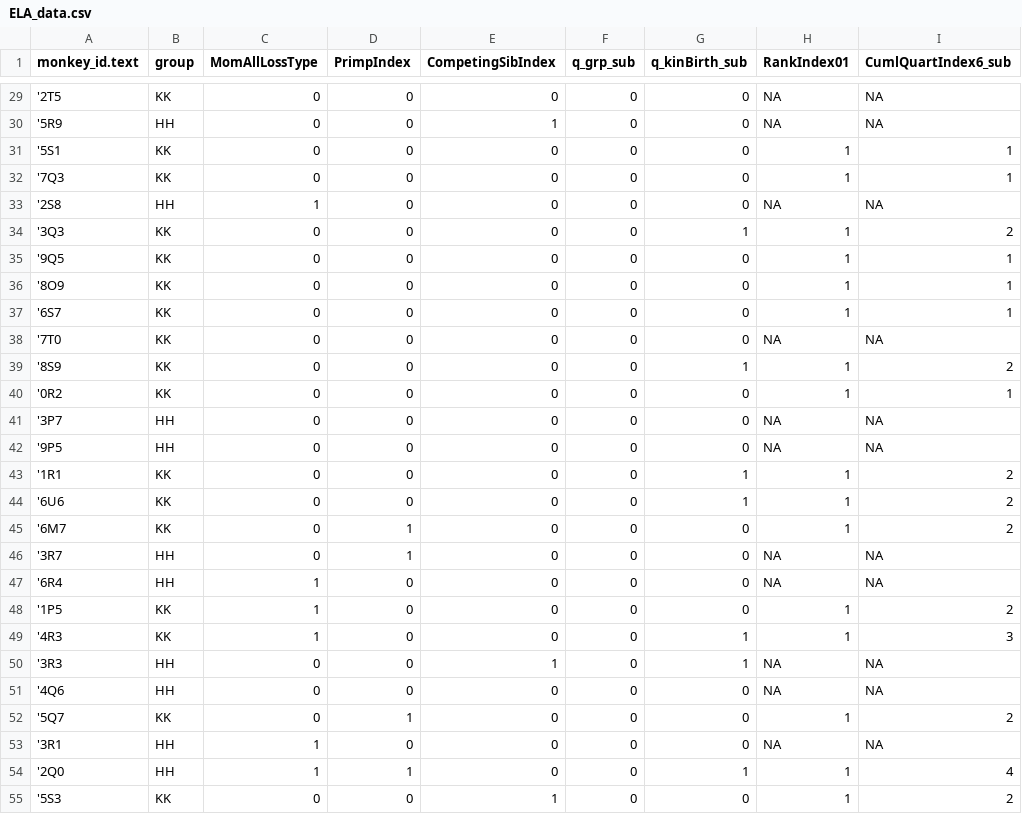
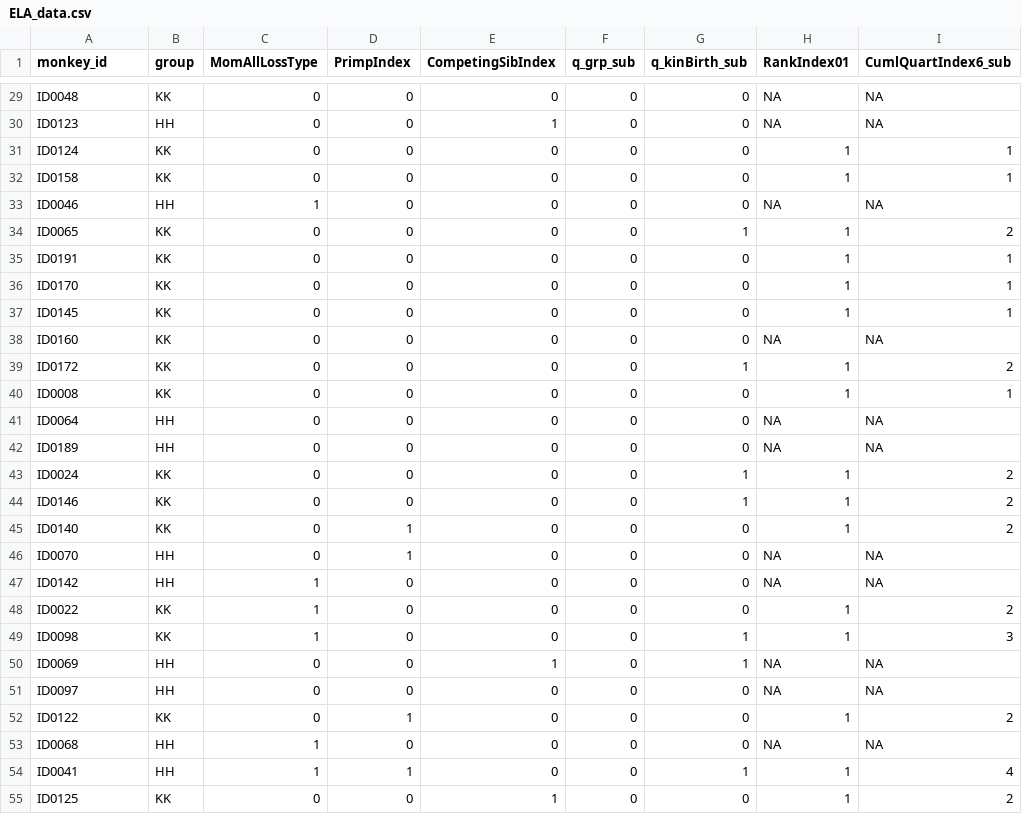
Before and after one commit to BaptisteSadoughi/CayoCrosstissueDNAm, a CSV file: metadata/ELA_data.csv, drawn as a sheet; only a part is shown, gaps mark what is left out; the diff covers the shown part only; the diff names each change by its address in the sheet, - before the commit and + after, or states it on an @@ line.

```diff
--- a/metadata/ELA_data.csv
+++ b/metadata/ELA_data.csv
-A1: monkey_id.text
+A1: monkey_id
-A29 (monkey_id): '2T5
+A29 (monkey_id): ID0048
-A30 (monkey_id): '5R9
+A30 (monkey_id): ID0123
-A31 (monkey_id): '5S1
+A31 (monkey_id): ID0124
-A32 (monkey_id): '7Q3
+A32 (monkey_id): ID0158
-A33 (monkey_id): '2S8
+A33 (monkey_id): ID0046
-A34 (monkey_id): '3Q3
+A34 (monkey_id): ID0065
-A35 (monkey_id): '9Q5
+A35 (monkey_id): ID0191
-A36 (monkey_id): '8O9
+A36 (monkey_id): ID0170
-A37 (monkey_id): '6S7
+A37 (monkey_id): ID0145
-A38 (monkey_id): '7T0
+A38 (monkey_id): ID0160
-A39 (monkey_id): '8S9
+A39 (monkey_id): ID0172
-A40 (monkey_id): '0R2
+A40 (monkey_id): ID0008
-A41 (monkey_id): '3P7
+A41 (monkey_id): ID0064
-A42 (monkey_id): '9P5
+A42 (monkey_id): ID0189
-A43 (monkey_id): '1R1
+A43 (monkey_id): ID0024
-A44 (monkey_id): '6U6
+A44 (monkey_id): ID0146
-A45 (monkey_id): '6M7
+A45 (monkey_id): ID0140
-A46 (monkey_id): '3R7
+A46 (monkey_id): ID0070
-A47 (monkey_id): '6R4
+A47 (monkey_id): ID0142
-A48 (monkey_id): '1P5
+A48 (monkey_id): ID0022
-A49 (monkey_id): '4R3
+A49 (monkey_id): ID0098
-A50 (monkey_id): '3R3
+A50 (monkey_id): ID0069
-A51 (monkey_id): '4Q6
+A51 (monkey_id): ID0097
-A52 (monkey_id): '5Q7
+A52 (monkey_id): ID0122
-A53 (monkey_id): '3R1
+A53 (monkey_id): ID0068
-A54 (monkey_id): '2Q0
+A54 (monkey_id): ID0041
-A55 (monkey_id): '5S3
+A55 (monkey_id): ID0125
```
Also changed, not shown: 164 edited cells elsewhere in this file.
